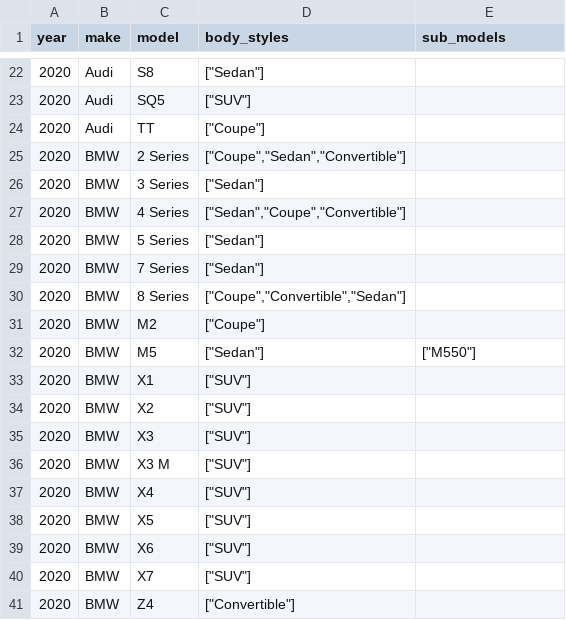
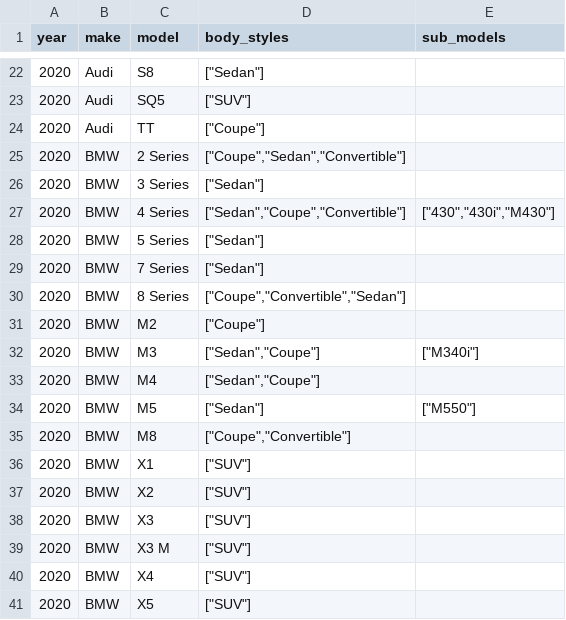
Before and after one commit to romangrinev/us-car-models-data, a CSV file: 2020.csv, drawn as a sheet; only a part is shown, gaps mark what is left out; the shorter side is filled out with more unchanged rows.

```diff
--- a/2020.csv
+++ b/2020.csv
@@ -26,3 +26,3 @@ year,make,model,body_styles,sub_models
 2020,BMW,3 Series,"[""Sedan""]"
-2020,BMW,4 Series,"[""Sedan"",""Coupe"",""Convertible""]"
+2020,BMW,4 Series,"[""Sedan"",""Coupe"",""Convertible""]","[""430"",""430i"",""M430""]"
 2020,BMW,5 Series,"[""Sedan""]"
@@ -31,3 +31,6 @@ year,make,model,body_styles,sub_models
 2020,BMW,M2,"[""Coupe""]"
+2020,BMW,M3,"[""Sedan"",""Coupe""]","[""M340i""]"
+2020,BMW,M4,"[""Sedan"",""Coupe""]"
 2020,BMW,M5,"[""Sedan""]","[""M550""]"
+2020,BMW,M8,"[""Coupe"",""Convertible""]"
 2020,BMW,X1,"[""SUV""]"
```
Also changed, not shown: 2009.csv, 2016.csv, 13 other files.
